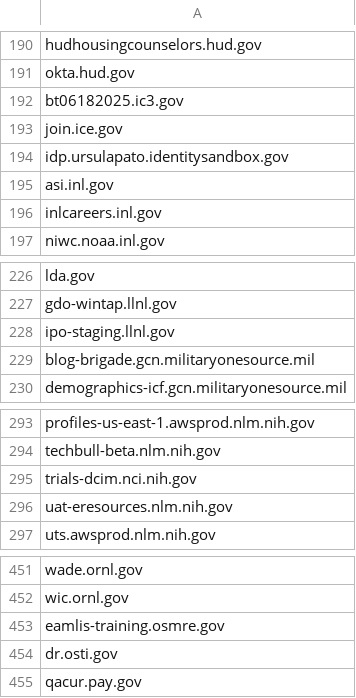
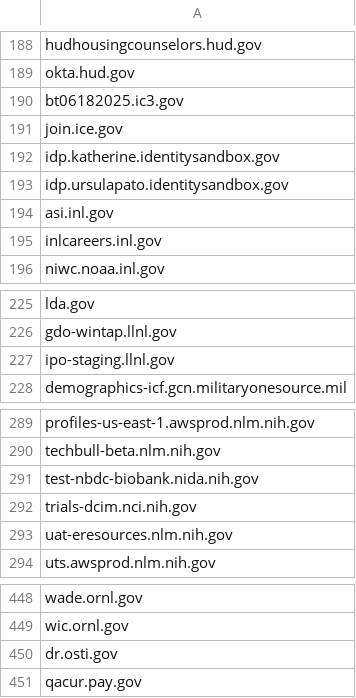
Before and after one commit to arpitjain099/site-scanning-analysis, a CSV file: reports/missing-target-url-in-snapshot.csv, drawn as a sheet; only a part is shown, gaps mark what is left out; removed rows and columns are numbered as before the commit, all else as after; the diff covers the shown part only; the diff names each change by its address in the sheet, - before the commit and + after, or states it on an @@ line.

```diff
--- a/reports/missing-target-url-in-snapshot.csv
+++ b/reports/missing-target-url-in-snapshot.csv
+row 192: idp.katherine.identitysandbox.gov
-row 229: blog-brigade.gcn.militaryonesource.mil
+row 291: test-nbdc-biobank.nida.nih.gov
-row 453: eamlis-training.osmre.gov
```
Also changed, not shown: 1 added row and 5 removed rows elsewhere in this file.
